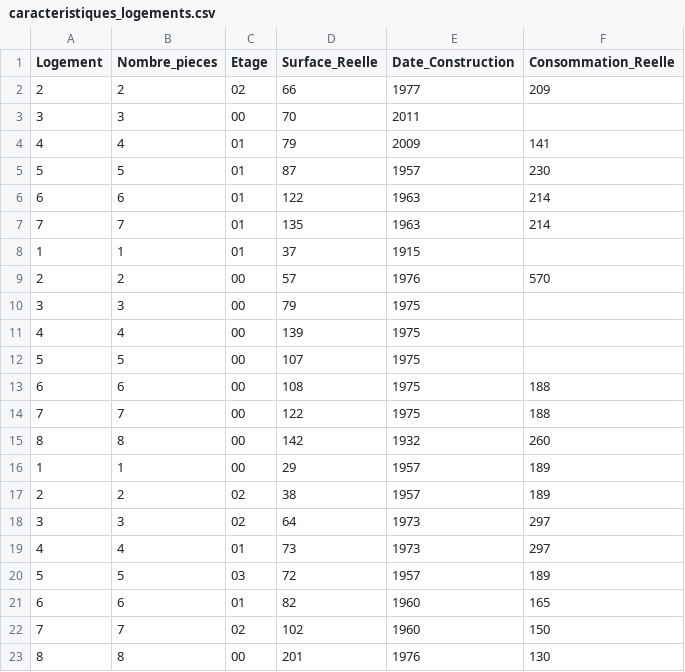
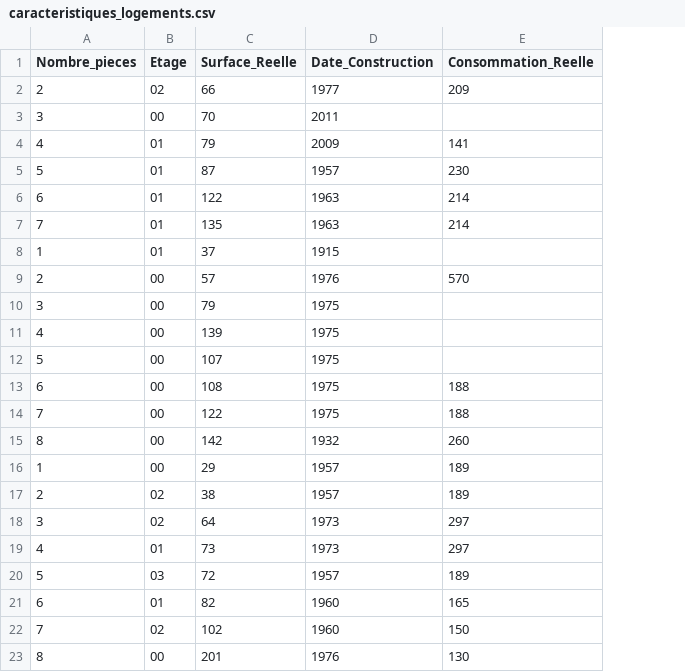
Before and after one commit to google-code-export/gevu, a CSV file: stats/data/caracteristiques_logements.csv, drawn as a sheet; the diff names each change by its address in the sheet, - before the commit and + after, or states it on an @@ line.

```diff
--- a/stats/data/caracteristiques_logements.csv
+++ b/stats/data/caracteristiques_logements.csv
-column A (Logement), rows 2-23: 2 | 3 | 4 | 5 | 6 | 7 | 1 | 2 | 3 | 4 | 5 | 6 | 7 | 8 | 1 | 2 | 3 | 4 | 5 | 6 | 7 | 8
```
